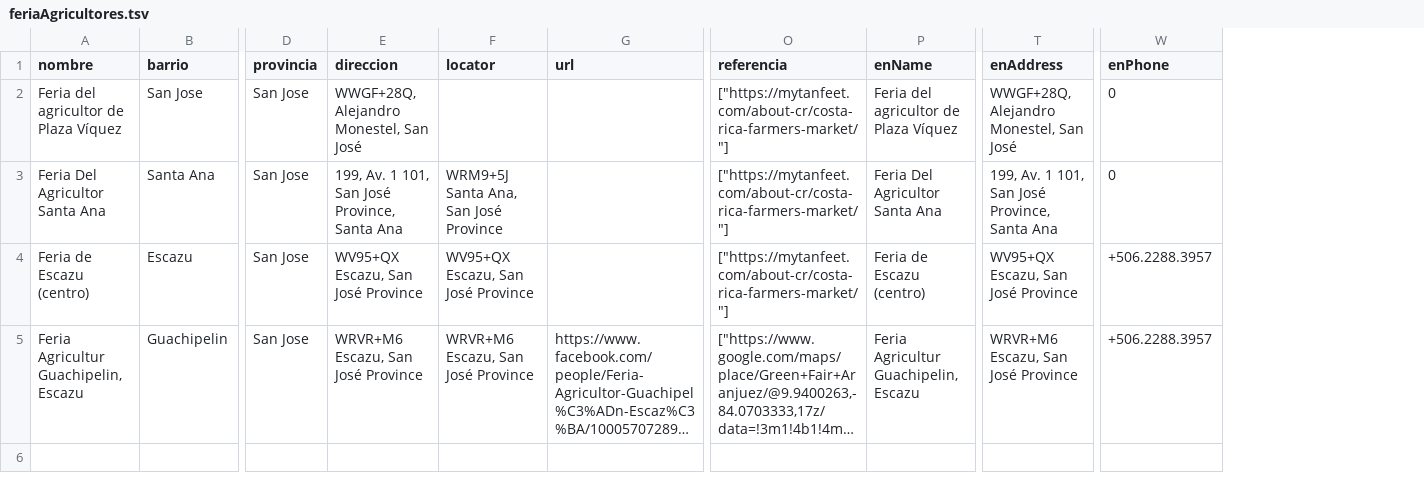
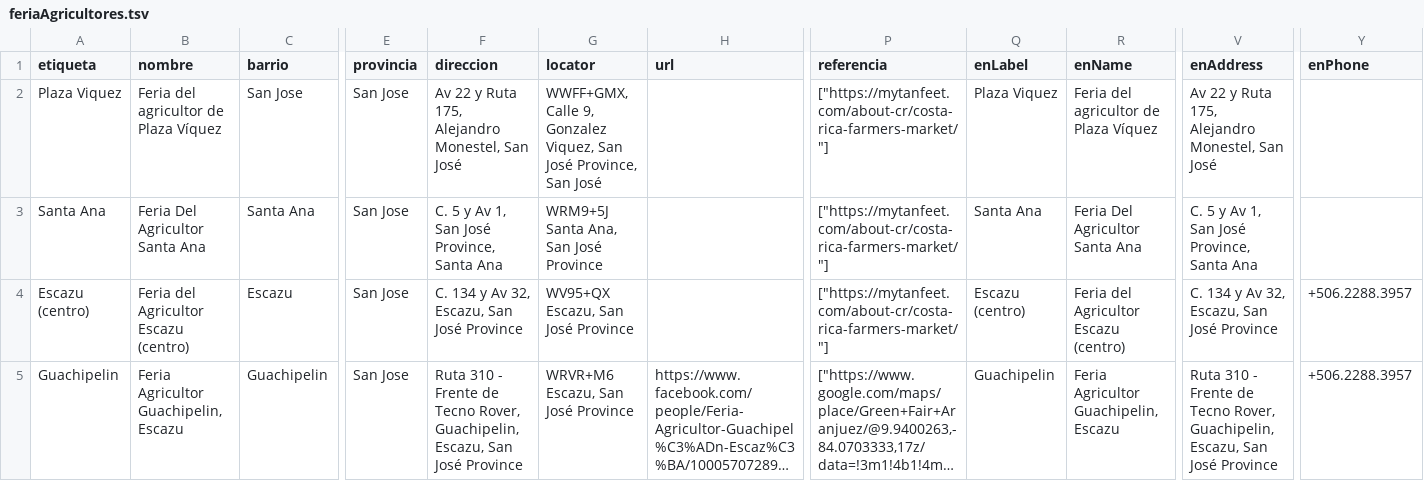
Before and after one commit to ProfessorPatrickSlatraigh/geo, a TSV file: feriaAgricultores.tsv, drawn as a sheet; only a part is shown, gaps mark what is left out; long unchanged cells end in …; addresses are those after the commit; the diff covers the shown part only; the diff names each change by its address in the sheet, - before the commit and + after, or states it on an @@ line.

Commit message:
Update feriaAgricultores.tsv
Added Hatillo and Pavas

```diff
--- a/feriaAgricultores.tsv
+++ b/feriaAgricultores.tsv
+column A (etiqueta), rows 2-5: Plaza Viquez | Santa Ana | Escazu (centro) | Guachipelin
+column Q (enLabel), rows 2-5: Plaza Viquez | Santa Ana | Escazu (centro) | Guachipelin
-F2 (direccion): WWGF+28Q, Alejandro Monestel, San José
+F2 (direccion): Av 22 y Ruta 175, Alejandro Monestel, San José
-G2 (locator): (empty)
+G2 (locator): WWFF+GMX, Calle 9, Gonzalez Viquez, San José Province, San José
-V2 (enAddress): WWGF+28Q, Alejandro Monestel, San José
+V2 (enAddress): Av 22 y Ruta 175, Alejandro Monestel, San José
-Y2:Y3 (enPhone): 0
+Y2:Y3 (enPhone): (empty)
-F3 (direccion): 199, Av. 1 101, San José Province, Santa Ana
+F3 (direccion): C. 5 y Av 1, San José Province, Santa Ana
-V3 (enAddress): 199, Av. 1 101, San José Province, Santa Ana
+V3 (enAddress): C. 5 y Av 1, San José Province, Santa Ana
-B4 (nombre): Feria de Escazu (centro)
+B4 (nombre): Feria del Agricultor Escazu (centro)
-F4 (direccion): WV95+QX Escazu, San José Province
+F4 (direccion): C. 134 y Av 32, Escazu, San José Province
-R4 (enName): Feria de Escazu (centro)
+R4 (enName): Feria del Agricultor Escazu (centro)
-V4 (enAddress): WV95+QX Escazu, San José Province
+V4 (enAddress): C. 134 y Av 32, Escazu, San José Province
-B5 (nombre): Feria Agricultur Guachipelin, Escazu
+B5 (nombre): Feria Agricultor Guachipelin, Escazu
-F5 (direccion): WRVR+M6 Escazu, San…
+F5 (direccion): Ruta 310 - Frente de Tecno Rover, Guachipelin, Escazu, San…
-R5 (enName): Feria Agricultur Guachipelin, Escazu
+R5 (enName): Feria Agricultor Guachipelin, Escazu
-V5 (enAddress): WRVR+M6 Escazu, San…
+V5 (enAddress): Ruta 310 - Frente de Tecno Rover, Guachipelin, Escazu, San…
```
Also changed, not shown: 3 added rows elsewhere in this file.
